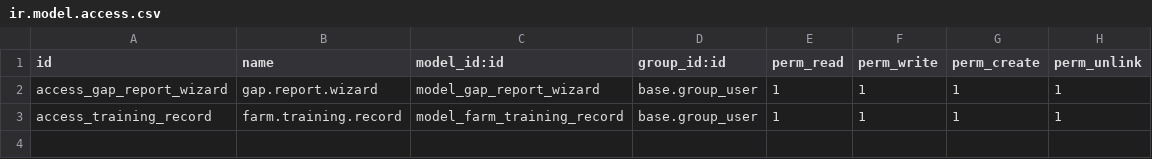
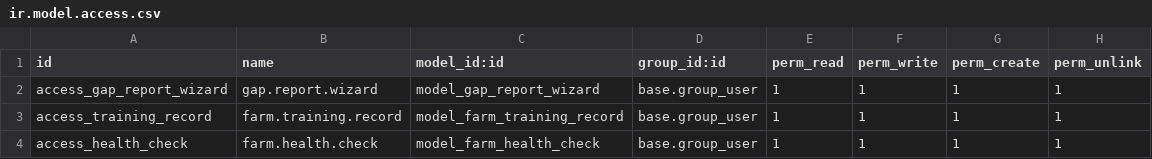
Before and after one commit to 7kulk37/vivafarm-odoo, a CSV file: vivafarm_gap_reports/security/ir.model.access.csv, drawn as a sheet.

Commit message:
feat(gap): worker health check model (GAP 3.7.7) + fix SDS clause mislabel
- vivafarm_gap_reports v19.0.1.0.23: new farm.health.check model (employee,
  date, result pass/fail/follow_up, clinic, notes, performed_by/confirmed_by
  signature pair, draft/confirmed/canceled) + list/form views + menu + ACL.
  GAP 3.7.7: workers handling agricultural hazardous substances need a health
  check >=1x/year; 3.8.1(12) requires recording the result alongside training.
- vivafarm_cultivation v1.52.1: chemical_register.sds_on_file help text
  mislabeled 3.7.7 as 'SDS' — SDS is HSA 2535 / 3.3.x chemical handling;
  3.7.7 is the worker health check.

```diff
--- a/vivafarm_gap_reports/security/ir.model.access.csv
+++ b/vivafarm_gap_reports/security/ir.model.access.csv
@@ -3 +3,2 @@ access_gap_report_wizard,gap.report.wizard,model_gap_report_wizard,base.group_us
 access_training_record,farm.training.record,model_farm_training_record,base.group_user,1,1,1,1
+access_health_check,farm.health.check,model_farm_health_check,base.group_user,1,1,1,1
```
Also changed, not shown: 6 other files.
